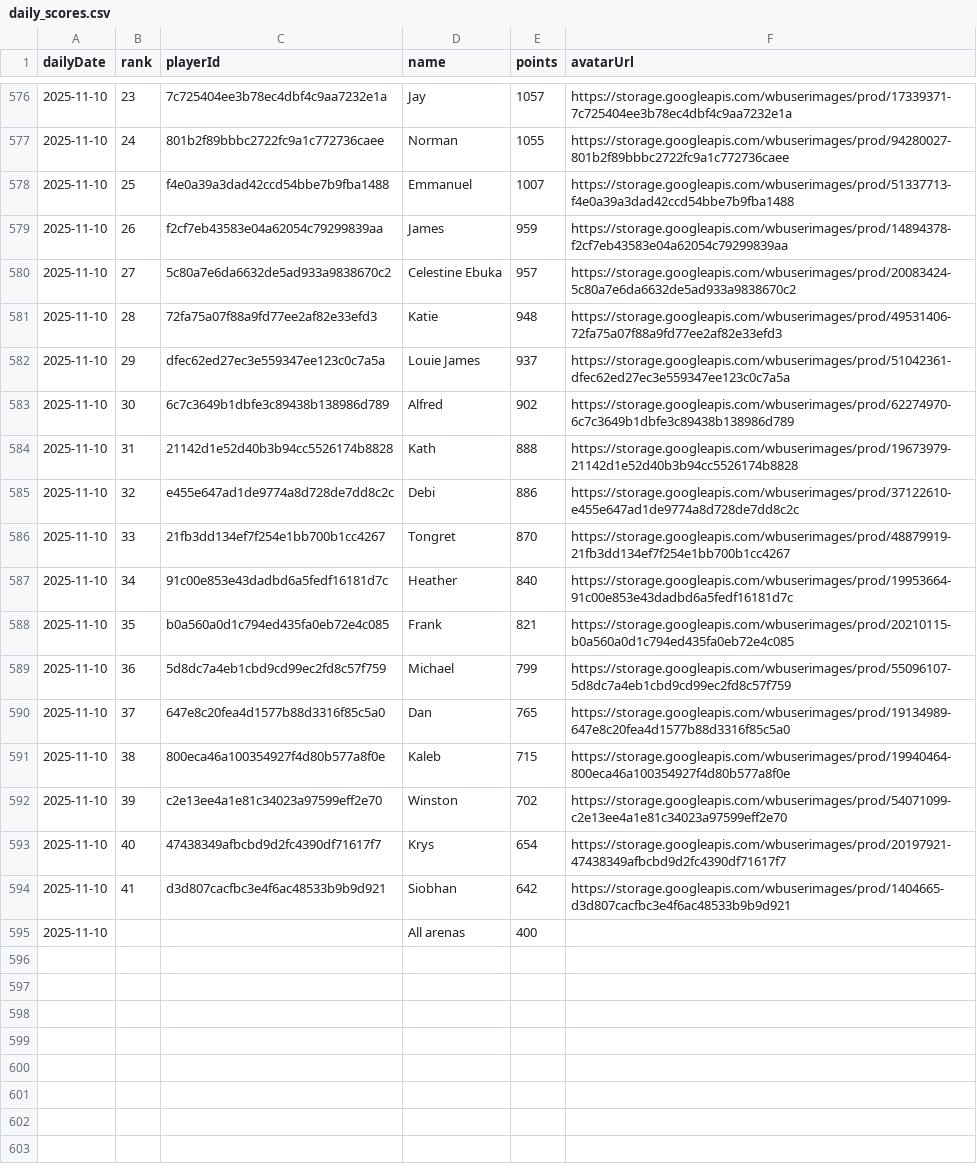
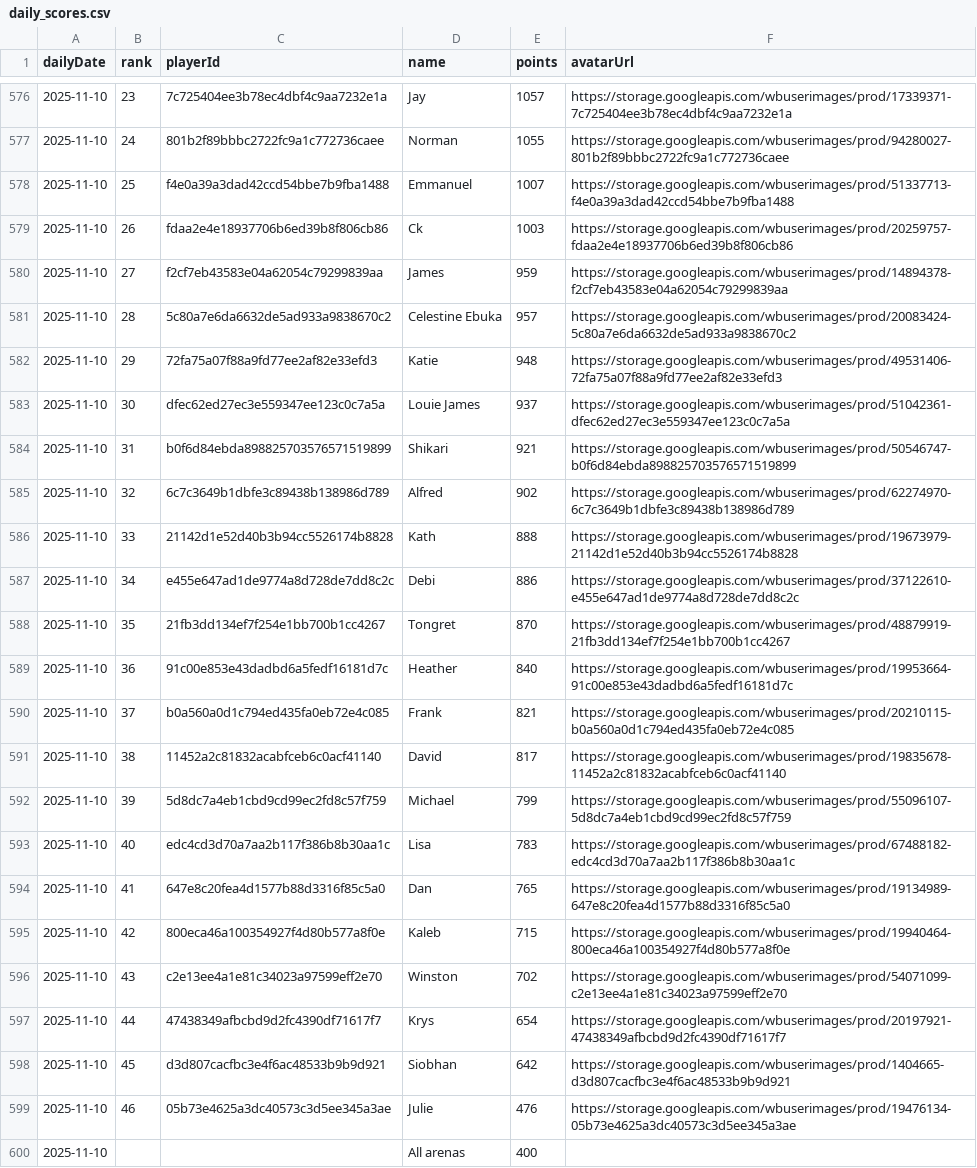
Before and after one commit to petrus1732/wordblitz, a CSV file: daily_scores.csv, drawn as a sheet; only a part is shown, gaps mark what is left out.

```diff
--- a/daily_scores.csv
+++ b/daily_scores.csv
@@ -578,18 +578,23 @@ dailyDate,rank,playerId,name,points,avatarUrl
 2025-11-10,25,f4e0a39a3dad42ccd54bbe7b9fba1488,"Emmanuel",1007,https://storage.googleapis.com/wbuserimages/prod/51337713-f4e0a39a3dad42ccd54bbe7b9fba1488
-2025-11-10,26,f2cf7eb43583e04a62054c79299839aa,"James",959,https://storage.googleapis.com/wbuserimages/prod/14894378-f2cf7eb43583e04a62054c79299839aa
-2025-11-10,27,5c80a7e6da6632de5ad933a9838670c2,"Celestine Ebuka",957,https://storage.googleapis.com/wbuserimages/prod/20083424-5c80a7e6da6632de5ad933a9838670c2
-2025-11-10,28,72fa75a07f88a9fd77ee2af82e33efd3,"Katie",948,https://storage.googleapis.com/wbuserimages/prod/49531406-72fa75a07f88a9fd77ee2af82e33efd3
-2025-11-10,29,dfec62ed27ec3e559347ee123c0c7a5a,"Louie James",937,https://storage.googleapis.com/wbuserimages/prod/51042361-dfec62ed27ec3e559347ee123c0c7a5a
-2025-11-10,30,6c7c3649b1dbfe3c89438b138986d789,"Alfred",902,https://storage.googleapis.com/wbuserimages/prod/62274970-6c7c3649b1dbfe3c89438b138986d789
-2025-11-10,31,21142d1e52d40b3b94cc5526174b8828,"Kath",888,https://storage.googleapis.com/wbuserimages/prod/19673979-21142d1e52d40b3b94cc5526174b8828
-2025-11-10,32,e455e647ad1de9774a8d728de7dd8c2c,"Debi",886,https://storage.googleapis.com/wbuserimages/prod/37122610-e455e647ad1de9774a8d728de7dd8c2c
-2025-11-10,33,21fb3dd134ef7f254e1bb700b1cc4267,"Tongret",870,https://storage.googleapis.com/wbuserimages/prod/48879919-21fb3dd134ef7f254e1bb700b1cc4267
-2025-11-10,34,91c00e853e43dadbd6a5fedf16181d7c,"Heather",840,https://storage.googleapis.com/wbuserimages/prod/19953664-91c00e853e43dadbd6a5fedf16181d7c
-2025-11-10,35,b0a560a0d1c794ed435fa0eb72e4c085,"Frank",821,https://storage.googleapis.com/wbuserimages/prod/20210115-b0a560a0d1c794ed435fa0eb72e4c085
-2025-11-10,36,5d8dc7a4eb1cbd9cd99ec2fd8c57f759,"Michael",799,https://storage.googleapis.com/wbuserimages/prod/55096107-5d8dc7a4eb1cbd9cd99ec2fd8c57f759
-2025-11-10,37,647e8c20fea4d1577b88d3316f85c5a0,"Dan",765,https://storage.googleapis.com/wbuserimages/prod/19134989-647e8c20fea4d1577b88d3316f85c5a0
-2025-11-10,38,800eca46a100354927f4d80b577a8f0e,"Kaleb",715,https://storage.googleapis.com/wbuserimages/prod/19940464-800eca46a100354927f4d80b577a8f0e
-2025-11-10,39,c2e13ee4a1e81c34023a97599eff2e70,"Winston",702,https://storage.googleapis.com/wbuserimages/prod/54071099-c2e13ee4a1e81c34023a97599eff2e70
-2025-11-10,40,47438349afbcbd9d2fc4390df71617f7,"Krys",654,https://storage.googleapis.com/wbuserimages/prod/20197921-47438349afbcbd9d2fc4390df71617f7
-2025-11-10,41,d3d807cacfbc3e4f6ac48533b9b9d921,"Siobhan",642,https://storage.googleapis.com/wbuserimages/prod/1404665-d3d807cacfbc3e4f6ac48533b9b9d921
+2025-11-10,26,fdaa2e4e18937706b6ed39b8f806cb86,"Ck",1003,https://storage.googleapis.com/wbuserimages/prod/20259757-fdaa2e4e18937706b6ed39b8f806cb86
+2025-11-10,27,f2cf7eb43583e04a62054c79299839aa,"James",959,https://storage.googleapis.com/wbuserimages/prod/14894378-f2cf7eb43583e04a62054c79299839aa
+2025-11-10,28,5c80a7e6da6632de5ad933a9838670c2,"Celestine Ebuka",957,https://storage.googleapis.com/wbuserimages/prod/20083424-5c80a7e6da6632de5ad933a9838670c2
+2025-11-10,29,72fa75a07f88a9fd77ee2af82e33efd3,"Katie",948,https://storage.googleapis.com/wbuserimages/prod/49531406-72fa75a07f88a9fd77ee2af82e33efd3
+2025-11-10,30,dfec62ed27ec3e559347ee123c0c7a5a,"Louie James",937,https://storage.googleapis.com/wbuserimages/prod/51042361-dfec62ed27ec3e559347ee123c0c7a5a
+2025-11-10,31,b0f6d84ebda898825703576571519899,"Shikari",921,https://storage.googleapis.com/wbuserimages/prod/50546747-b0f6d84ebda898825703576571519899
+2025-11-10,32,6c7c3649b1dbfe3c89438b138986d789,"Alfred",902,https://storage.googleapis.com/wbuserimages/prod/62274970-6c7c3649b1dbfe3c89438b138986d789
+2025-11-10,33,21142d1e52d40b3b94cc5526174b8828,"Kath",888,https://storage.googleapis.com/wbuserimages/prod/19673979-21142d1e52d40b3b94cc5526174b8828
+2025-11-10,34,e455e647ad1de9774a8d728de7dd8c2c,"Debi",886,https://storage.googleapis.com/wbuserimages/prod/37122610-e455e647ad1de9774a8d728de7dd8c2c
+2025-11-10,35,21fb3dd134ef7f254e1bb700b1cc4267,"Tongret",870,https://storage.googleapis.com/wbuserimages/prod/48879919-21fb3dd134ef7f254e1bb700b1cc4267
+2025-11-10,36,91c00e853e43dadbd6a5fedf16181d7c,"Heather",840,https://storage.googleapis.com/wbuserimages/prod/19953664-91c00e853e43dadbd6a5fedf16181d7c
+2025-11-10,37,b0a560a0d1c794ed435fa0eb72e4c085,"Frank",821,https://storage.googleapis.com/wbuserimages/prod/20210115-b0a560a0d1c794ed435fa0eb72e4c085
+2025-11-10,38,11452a2c81832acabfceb6c0acf41140,"David",817,https://storage.googleapis.com/wbuserimages/prod/19835678-11452a2c81832acabfceb6c0acf41140
+2025-11-10,39,5d8dc7a4eb1cbd9cd99ec2fd8c57f759,"Michael",799,https://storage.googleapis.com/wbuserimages/prod/55096107-5d8dc7a4eb1cbd9cd99ec2fd8c57f759
+2025-11-10,40,edc4cd3d70a7aa2b117f386b8b30aa1c,"Lisa",783,https://storage.googleapis.com/wbuserimages/prod/67488182-edc4cd3d70a7aa2b117f386b8b30aa1c
+2025-11-10,41,647e8c20fea4d1577b88d3316f85c5a0,"Dan",765,https://storage.googleapis.com/wbuserimages/prod/19134989-647e8c20fea4d1577b88d3316f85c5a0
+2025-11-10,42,800eca46a100354927f4d80b577a8f0e,"Kaleb",715,https://storage.googleapis.com/wbuserimages/prod/19940464-800eca46a100354927f4d80b577a8f0e
+2025-11-10,43,c2e13ee4a1e81c34023a97599eff2e70,"Winston",702,https://storage.googleapis.com/wbuserimages/prod/54071099-c2e13ee4a1e81c34023a97599eff2e70
+2025-11-10,44,47438349afbcbd9d2fc4390df71617f7,"Krys",654,https://storage.googleapis.com/wbuserimages/prod/20197921-47438349afbcbd9d2fc4390df71617f7
+2025-11-10,45,d3d807cacfbc3e4f6ac48533b9b9d921,"Siobhan",642,https://storage.googleapis.com/wbuserimages/prod/1404665-d3d807cacfbc3e4f6ac48533b9b9d921
+2025-11-10,46,05b73e4625a3dc40573c3d5ee345a3ae,"Julie",476,https://storage.googleapis.com/wbuserimages/prod/19476134-05b73e4625a3dc40573c3d5ee345a3ae
 2025-11-10,,,"All arenas",400,
```
Also changed, not shown: 1 other file.
